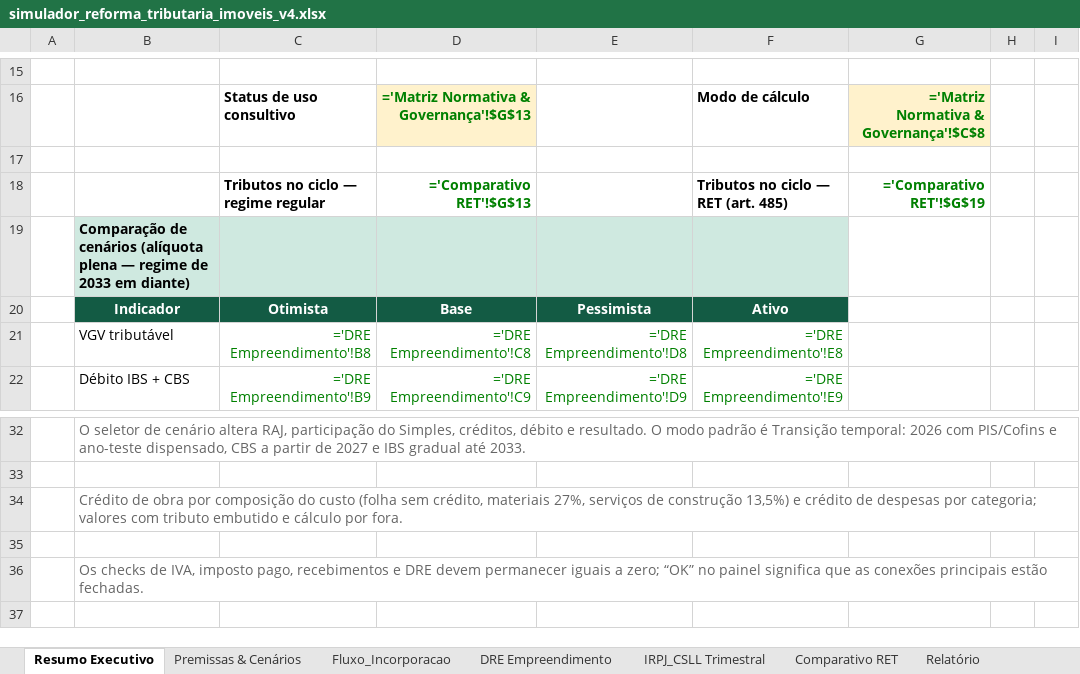
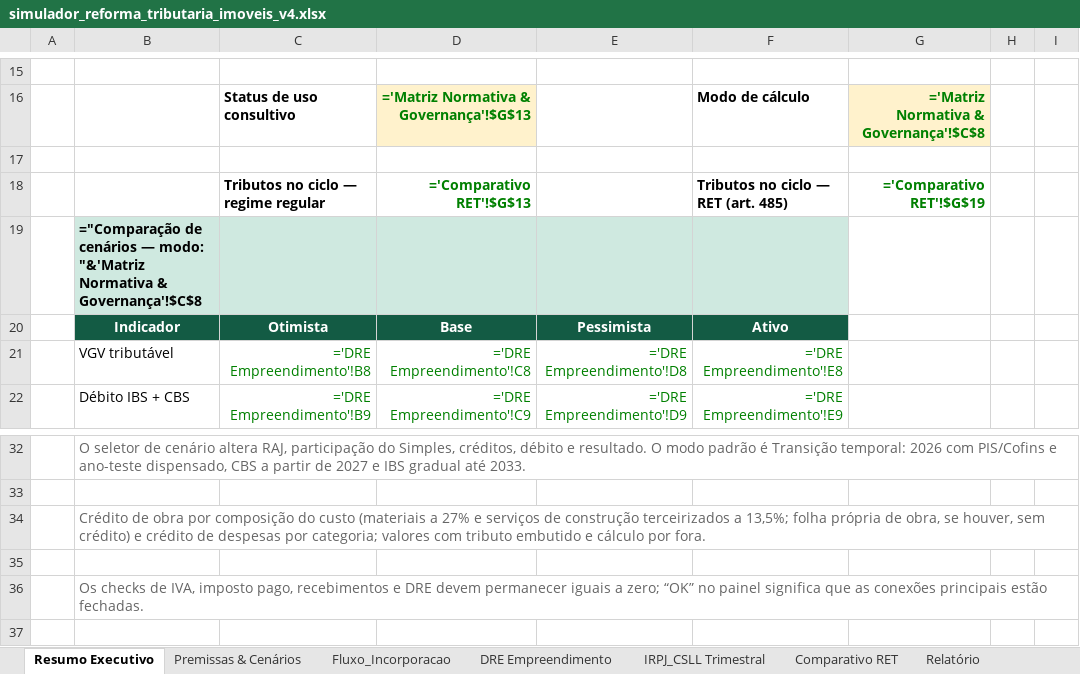
Before and after one commit to teixeirajoaoluz-boop/simulador-reforma-imobiliaria, an Excel workbook: simulador-reforma-imoveis/simulador_reforma_tributaria_imoveis_v4.xlsx, sheet Resumo Executivo, drawn as a sheet; only a part is shown, gaps mark what is left out; values as stored, in another font and other column widths than the file's, no borders; formulas without a stored value are shown as written; the diff names each change by its address in the sheet, - before the commit and + after, or states it on an @@ line.

```diff
--- a/simulador-reforma-imoveis/simulador_reforma_tributaria_imoveis_v4.xlsx (sheet Resumo Executivo)
+++ b/simulador-reforma-imoveis/simulador_reforma_tributaria_imoveis_v4.xlsx (sheet Resumo Executivo)
-B19: Comparação de cenários (alíquota plena — regime de 2033 em diante)
+B19: ="Comparação de cenários — modo: "&'Matriz Normativa & Governança'!$C$8
-B34: …do custo (folha sem crédito, materiais 27%, serviços de construção 13,5%) e crédito…
+B34: …do custo (materiais a 27% e serviços de construção terceirizados a 13,5%; folha própria de obra, se houver, sem crédito) e crédito…
```
Also changed, not shown: sheet Premissas & Cenários, sheet Fluxo_Incorporacao, sheet DRE Empreendimento, sheet Relatório, 1 other file.
